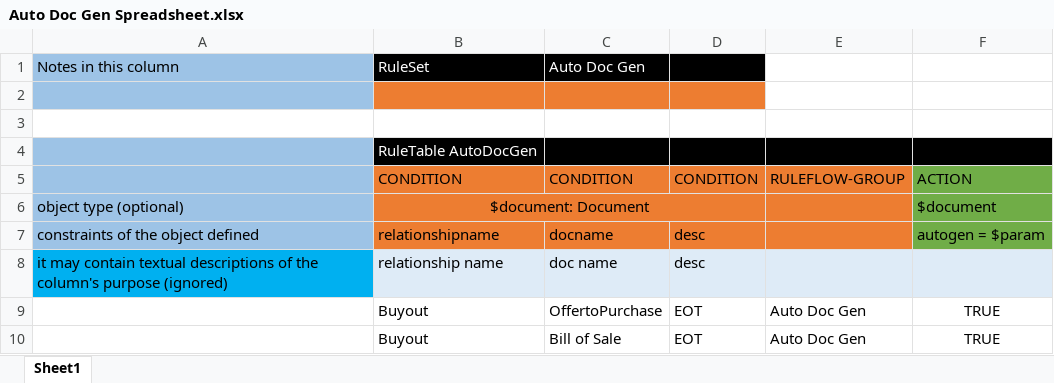
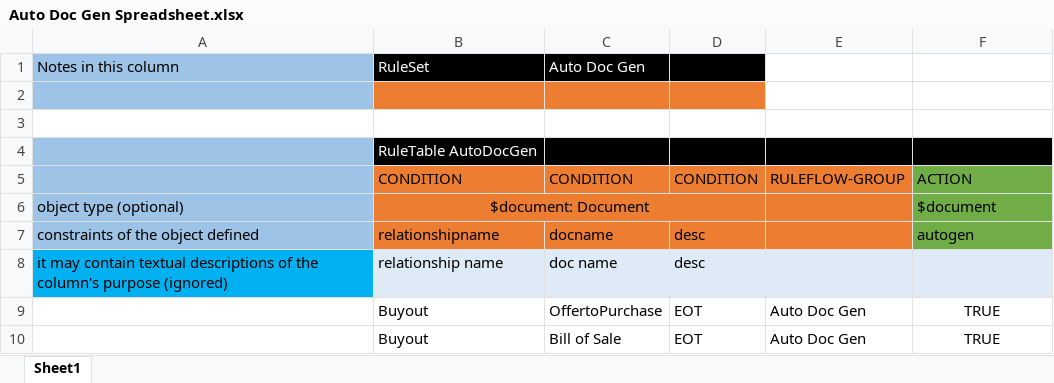
Before and after one commit to Watsorg/EOTWorkflow, an Excel workbook: src/main/resources/com/myspace/eotworkflow/Auto Doc Gen Spreadsheet.xlsx, sheet Sheet1, drawn as a sheet; values as stored, in another font and other column widths than the file's, no borders; the diff names each change by its address in the sheet, - before the commit and + after, or states it on an @@ line.

Commit message:
Uploaded 22-Oct-2021 17:44:13 {/src/main/resources/com/myspace/eotworkflow/Auto Doc Gen Spreadsheet.xlsx}

```diff
--- a/src/main/resources/com/myspace/eotworkflow/Auto Doc Gen Spreadsheet.xlsx (sheet Sheet1)
+++ b/src/main/resources/com/myspace/eotworkflow/Auto Doc Gen Spreadsheet.xlsx (sheet Sheet1)
-F7: autogen = $param
+F7: autogen
```
